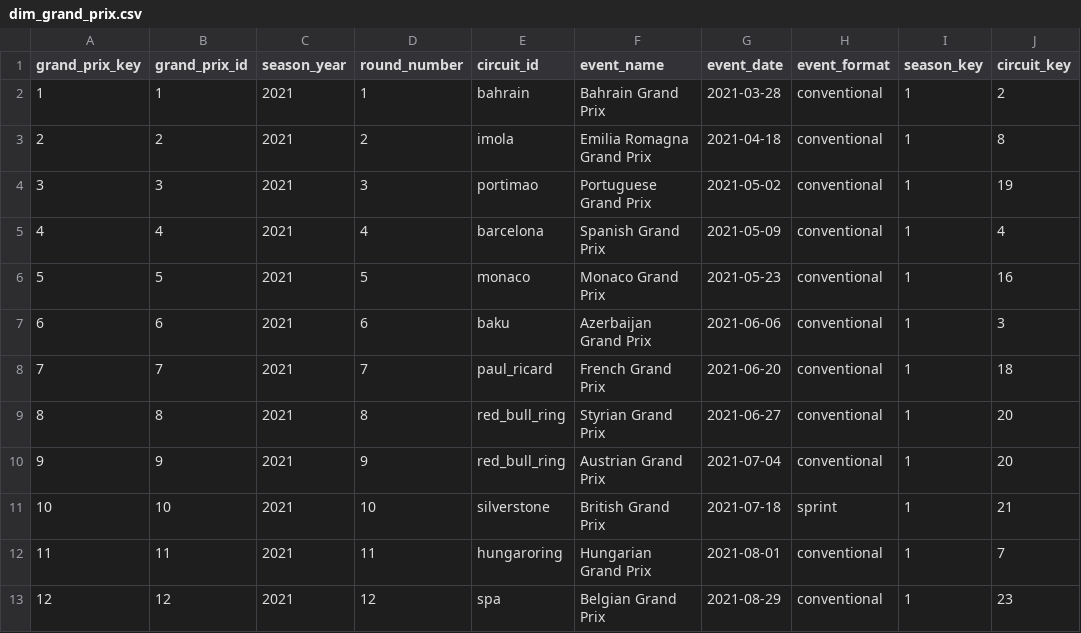
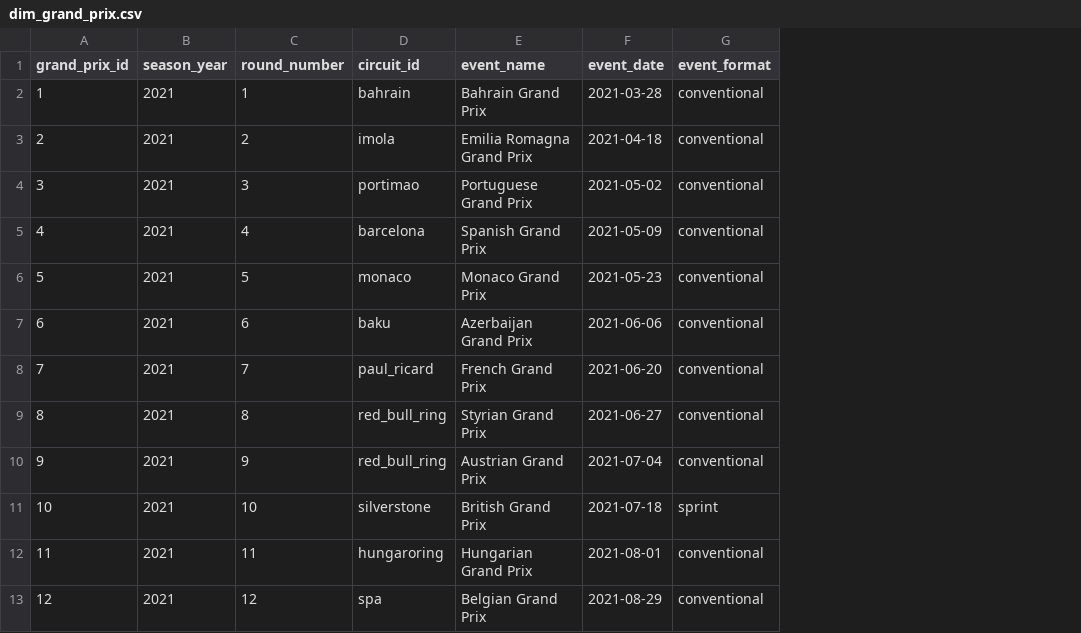
Before and after one commit to GiuseppeRudi/groundeffect-f1-dw, a CSV file: data/warehouse/dim_grand_prix.csv, drawn as a sheet; only a part is shown; the diff names each change by its address in the sheet, - before the commit and + after, or states it on an @@ line.

```diff
--- a/data/warehouse/dim_grand_prix.csv
+++ b/data/warehouse/dim_grand_prix.csv
-column A (grand_prix_key), rows 2-13: 1 | 2 | 3 | 4 | 5 | 6 | 7 | 8 | 9 | 10 | 11 | 12
-column I (season_key), rows 2-13: all 1
-column J (circuit_key), rows 2-13: 2 | 8 | 19 | 4 | 16 | 3 | 18 | 20 | 20 | 21 | 7 | 23
```
Also changed, not shown: data/warehouse/dim_circuit.csv, data/warehouse/dim_driver.csv, 7 other files.
